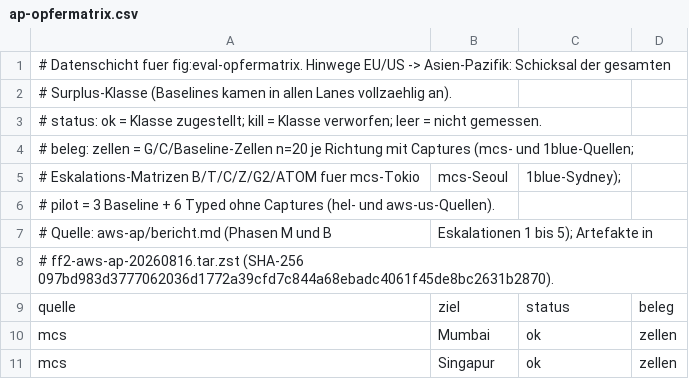
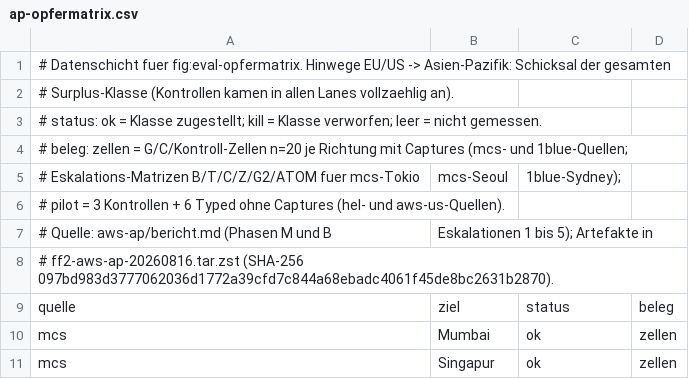
Before and after one commit to ab7z/mcs-thesis-docs, a CSV file: thesis/daten/ap-opfermatrix.csv, drawn as a sheet; only a part is shown.

```diff
--- a/thesis/daten/ap-opfermatrix.csv
+++ b/thesis/daten/ap-opfermatrix.csv
@@ -1,7 +1,7 @@
 # Datenschicht fuer fig:eval-opfermatrix. Hinwege EU/US -> Asien-Pazifik: Schicksal der gesamten
-# Surplus-Klasse (Baselines kamen in allen Lanes vollzaehlig an).
+# Surplus-Klasse (Kontrollen kamen in allen Lanes vollzaehlig an).
 # status: ok = Klasse zugestellt; kill = Klasse verworfen; leer = nicht gemessen.
-# beleg: zellen = G/C/Baseline-Zellen n=20 je Richtung mit Captures (mcs- und 1blue-Quellen;
+# beleg: zellen = G/C/Kontroll-Zellen n=20 je Richtung mit Captures (mcs- und 1blue-Quellen;
 #   Eskalations-Matrizen B/T/C/Z/G2/ATOM fuer mcs-Tokio, mcs-Seoul, 1blue-Sydney);
-#   pilot = 3 Baseline + 6 Typed ohne Captures (hel- und aws-us-Quellen).
+#   pilot = 3 Kontrollen + 6 Typed ohne Captures (hel- und aws-us-Quellen).
 # Quelle: aws-ap/bericht.md (Phasen M und B, Eskalationen 1 bis 5); Artefakte in
```
Also changed, not shown: thesis/daten/gate-zellen.csv, thesis/daten/ki-befundregister.csv, 19 other files.
